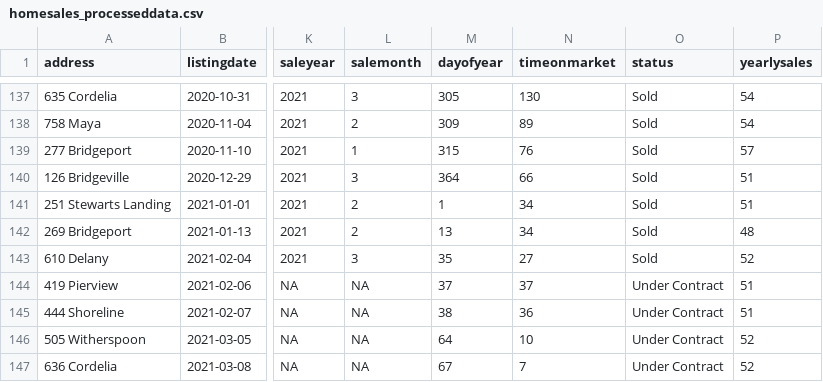
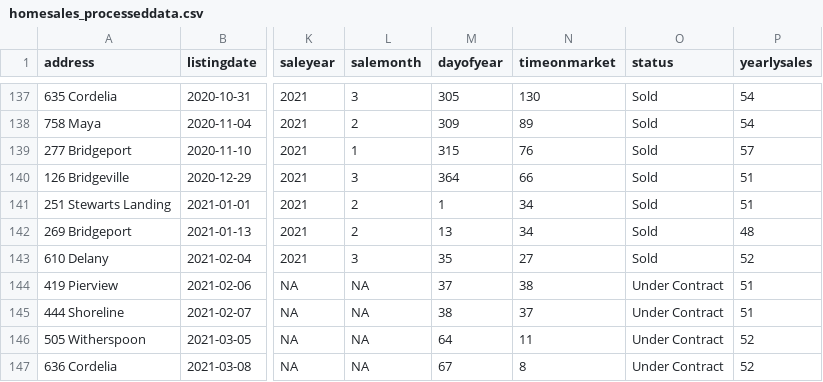
Before and after one commit to robhanssen/glenlake-homesales-old, a CSV file: data/homesales_processeddata.csv, drawn as a sheet; only a part is shown, gaps mark what is left out; the diff names each change by its address in the sheet, - before the commit and + after, or states it on an @@ line.

Commit message:
Automated data update Mar 16, 2021 at 05:03

```diff
--- a/data/homesales_processeddata.csv
+++ b/data/homesales_processeddata.csv
-N144 (timeonmarket): 37
+N144 (timeonmarket): 38
-N145 (timeonmarket): 36
+N145 (timeonmarket): 37
-N146 (timeonmarket): 10
+N146 (timeonmarket): 11
-N147 (timeonmarket): 7
+N147 (timeonmarket): 8
```
Also changed, not shown: data/median-time-on-market.csv, 13 other files.
